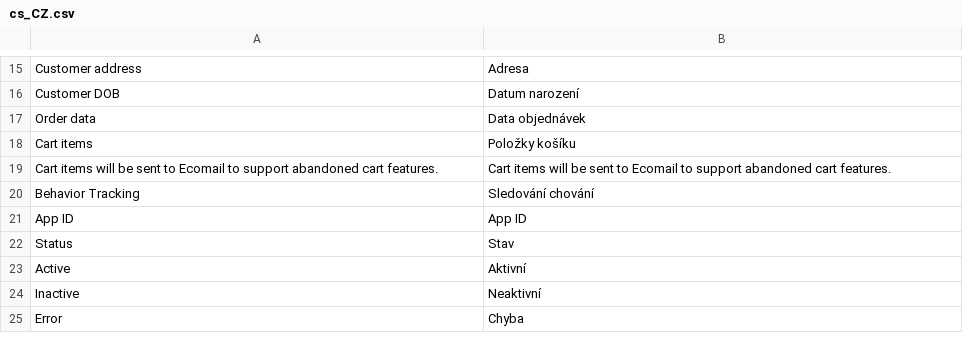
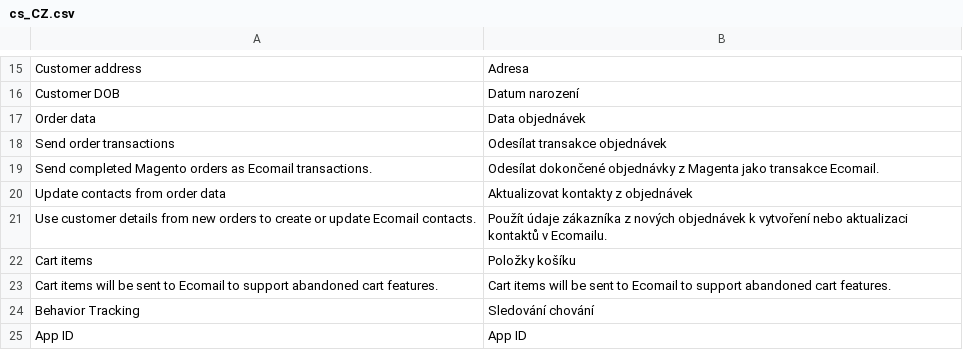
Before and after one commit to JakubFilounek/magento-2, a CSV file: app/code/Ecomail/Ecomail/i18n/cs_CZ.csv, drawn as a sheet; only a part is shown, gaps mark what is left out; the shorter side is filled out with more unchanged rows; the diff names each change by its address in the sheet, - before the commit and + after, or states it on an @@ line.

```diff
--- a/app/code/Ecomail/Ecomail/i18n/cs_CZ.csv
+++ b/app/code/Ecomail/Ecomail/i18n/cs_CZ.csv
+row 18: Send order transactions | Odesílat transakce objednávek
+row 19: Send completed Magento orders as Ecomail transactions. | Odesílat dokončené objednávky z Magenta jako transakce Ecomail.
+row 20: Update contacts from order data | Aktualizovat kontakty z objednávek
+row 21: Use customer details from new orders to create or update Ecomail contacts. | Použít údaje zákazníka z nových objednávek k vytvoření nebo aktualizaci kontaktů v Ecomailu.
```
Also changed, not shown: app/code/Ecomail/Ecomail/i18n/en_US.csv, app/code/Ecomail/Ecomail/i18n/pl_PL.csv, 7 other files.
